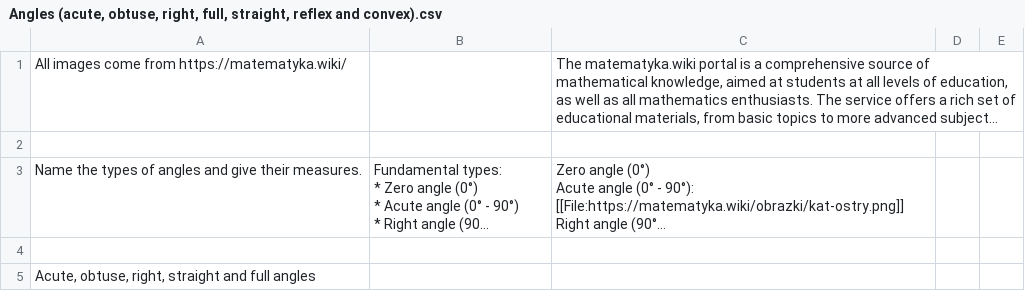
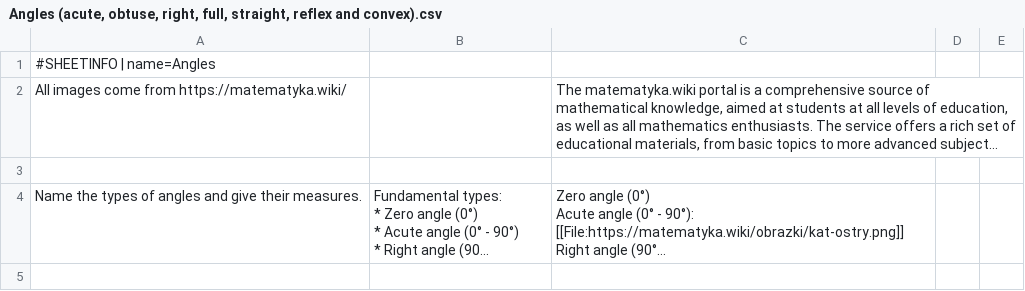
Before and after one commit to AntLightCode/spreadsheetmemo-library, a CSV file: Math/Angles (acute, obtuse, right, full, straight, reflex and convex).csv, drawn as a sheet; only a part is shown; the shorter side is filled out with more unchanged rows; long unchanged cells end in …; the diff names each change by its address in the sheet, - before the commit and + after, or states it on an @@ line.

Commit message:
Sheet name

```diff
--- a/Math/Angles (acute, obtuse, right, full, straight, reflex and convex).csv
+++ b/Math/Angles (acute, obtuse, right, full, straight, reflex and convex).csv
+row 1: #SHEETINFO | name=Angles
```
